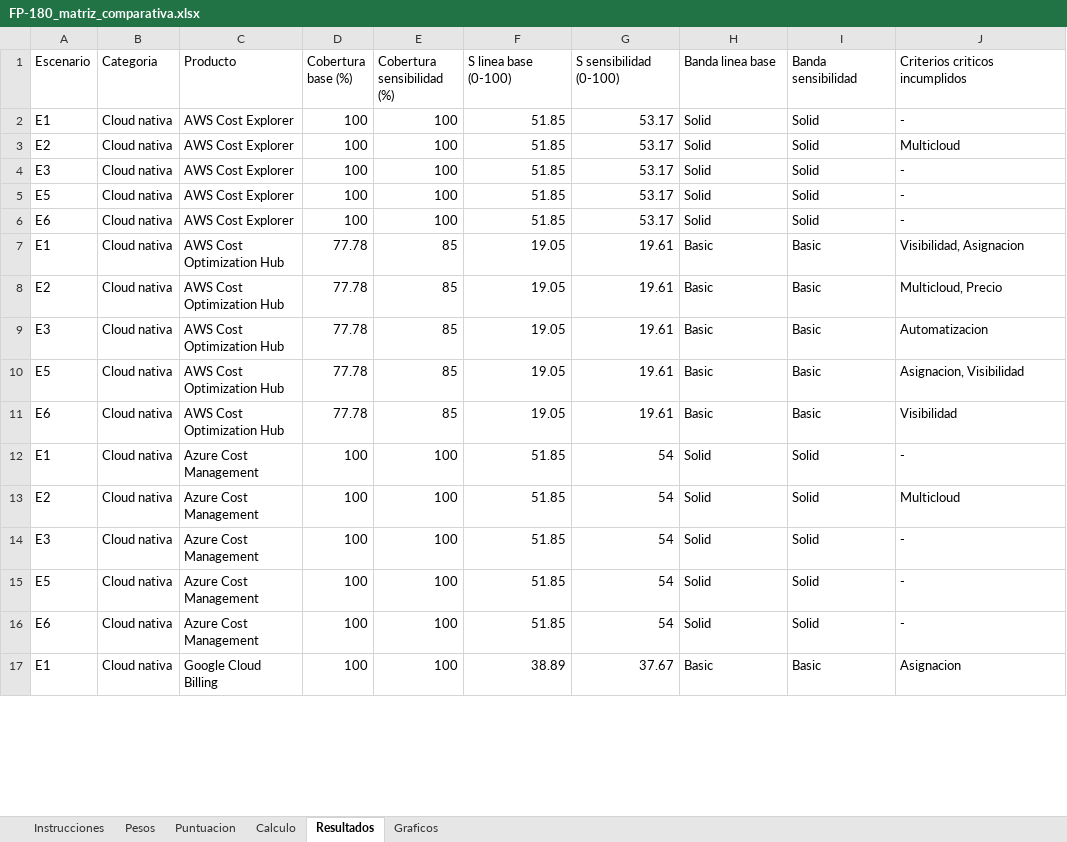
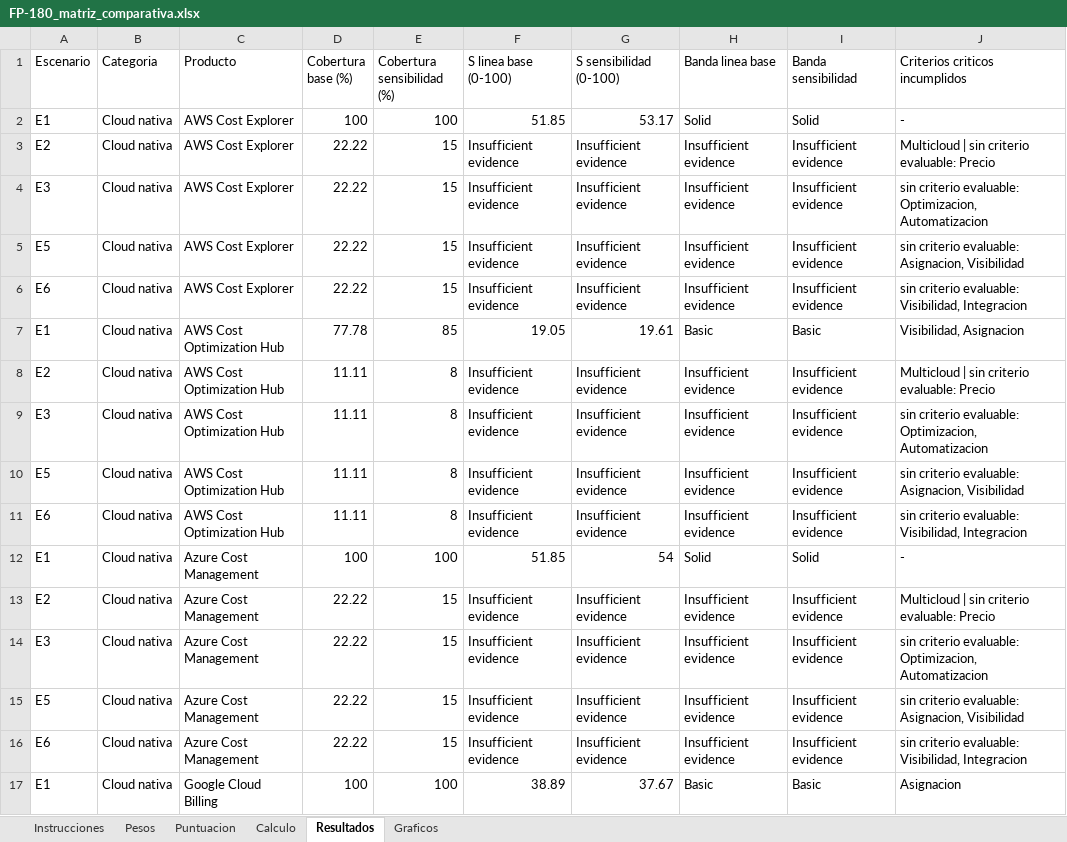
Before and after one commit to TheVillegas/FEP-INVESTIGACION, an Excel workbook: docs/fp-180/FP-180_matriz_comparativa.xlsx, sheet Resultados, drawn as a sheet; only a part is shown; values as stored, in another font and other column widths than the file's, no borders; the diff covers the shown part only; the diff names each change by its address in the sheet, - before the commit and + after, or states it on an @@ line.

Commit message:
docs(fp-180): mark inherited scenario cells as NE
Every product was investigated once and its scores were copied into each
eligible scenario: the 15 multi-scenario products carried identical values and
identical evidence text across all of them, so the 61 calculation rows held 17
evaluations, not 61. FP-177 section 1 sets the unit of result at product x
scenario, so a recommendation per scenario had no basis in the numbers.

mark_scenario_inherited.py marks the inherited values as NE. An indicator is
scenario-dependent when its observable question refers to the scenario itself
(V1, A1, A2, O1, AU1, I1, I2, AD1, P2 — four of them say so literally). The
other nine describe product properties and are untouched. The recorded evidence
supports a value only in the scenario where it was gathered: the one FP-177
section 4 assigns to that category as main actor (E1 cloud native, E2
multicloud, E3 Kubernetes, E4 early estimation). Elsewhere the value becomes
NE, which reduces coverage, rather than NA, which would renormalise the weights
and hide the gap.

338 cells marked. 9 of 61 pairs keep a computable score: the five cloud-native
tools in E1, nOps in E2, OpenCost in E3, and Infracost and Cloud Custodian in
E4. That is the real measure of what was investigated, and it quantifies the
pending work: 338 cells needing official documentation that answers the
indicator for that scenario's inputs and outputs.

```diff
--- a/docs/fp-180/FP-180_matriz_comparativa.xlsx (sheet Resultados)
+++ b/docs/fp-180/FP-180_matriz_comparativa.xlsx (sheet Resultados)
-D3:D6 (Cobertura base (%)): 100
+D3:D6 (Cobertura base (%)): 22.22
-E3:E6 (Cobertura sensibilidad (%)): 100
+E3:E6 (Cobertura sensibilidad (%)): 15
-F3:F6 (S linea base (0-100)): 51.85
+F3:F6 (S linea base (0-100)): Insufficient evidence
-G3:G6 (S sensibilidad (0-100)): 53.17
+G3:G6 (S sensibilidad (0-100)): Insufficient evidence
-H3:H6 (Banda linea base): Solid
+H3:H6 (Banda linea base): Insufficient evidence
-I3:I6 (Banda sensibilidad): Solid
+I3:I6 (Banda sensibilidad): Insufficient evidence
-J3 (Criterios criticos incumplidos): Multicloud
+J3 (Criterios criticos incumplidos): Multicloud | sin criterio evaluable: Precio
-J4 (Criterios criticos incumplidos): -
+J4 (Criterios criticos incumplidos): sin criterio evaluable: Optimizacion, Automatizacion
-J5 (Criterios criticos incumplidos): -
+J5 (Criterios criticos incumplidos): sin criterio evaluable: Asignacion, Visibilidad
-J6 (Criterios criticos incumplidos): -
+J6 (Criterios criticos incumplidos): sin criterio evaluable: Visibilidad, Integracion
-D8:D11 (Cobertura base (%)): 77.78
+D8:D11 (Cobertura base (%)): 11.11
-E8:E11 (Cobertura sensibilidad (%)): 85
+E8:E11 (Cobertura sensibilidad (%)): 8
-F8:F11 (S linea base (0-100)): 19.05
+F8:F11 (S linea base (0-100)): Insufficient evidence
-G8:G11 (S sensibilidad (0-100)): 19.61
+G8:G11 (S sensibilidad (0-100)): Insufficient evidence
-H8:H11 (Banda linea base): Basic
+H8:H11 (Banda linea base): Insufficient evidence
-I8:I11 (Banda sensibilidad): Basic
+I8:I11 (Banda sensibilidad): Insufficient evidence
-J8 (Criterios criticos incumplidos): Multicloud, Precio
+J8 (Criterios criticos incumplidos): Multicloud | sin criterio evaluable: Precio
-J9 (Criterios criticos incumplidos): Automatizacion
+J9 (Criterios criticos incumplidos): sin criterio evaluable: Optimizacion, Automatizacion
-J10 (Criterios criticos incumplidos): Asignacion, Visibilidad
+J10 (Criterios criticos incumplidos): sin criterio evaluable: Asignacion, Visibilidad
-J11 (Criterios criticos incumplidos): Visibilidad
+J11 (Criterios criticos incumplidos): sin criterio evaluable: Visibilidad, Integracion
-D13:D16 (Cobertura base (%)): 100
+D13:D16 (Cobertura base (%)): 22.22
-E13:E16 (Cobertura sensibilidad (%)): 100
+E13:E16 (Cobertura sensibilidad (%)): 15
-F13:F16 (S linea base (0-100)): 51.85
+F13:F16 (S linea base (0-100)): Insufficient evidence
-G13:G16 (S sensibilidad (0-100)): 54
+G13:G16 (S sensibilidad (0-100)): Insufficient evidence
-H13:H16 (Banda linea base): Solid
+H13:H16 (Banda linea base): Insufficient evidence
-I13:I16 (Banda sensibilidad): Solid
+I13:I16 (Banda sensibilidad): Insufficient evidence
-J13 (Criterios criticos incumplidos): Multicloud
+J13 (Criterios criticos incumplidos): Multicloud | sin criterio evaluable: Precio
-J14 (Criterios criticos incumplidos): -
+J14 (Criterios criticos incumplidos): sin criterio evaluable: Optimizacion, Automatizacion
-J15 (Criterios criticos incumplidos): -
+J15 (Criterios criticos incumplidos): sin criterio evaluable: Asignacion, Visibilidad
-J16 (Criterios criticos incumplidos): -
+J16 (Criterios criticos incumplidos): sin criterio evaluable: Visibilidad, Integracion
```
Also changed, not shown: 142 edited cells elsewhere in this sheet, sheet Puntuacion, 5 other files.
